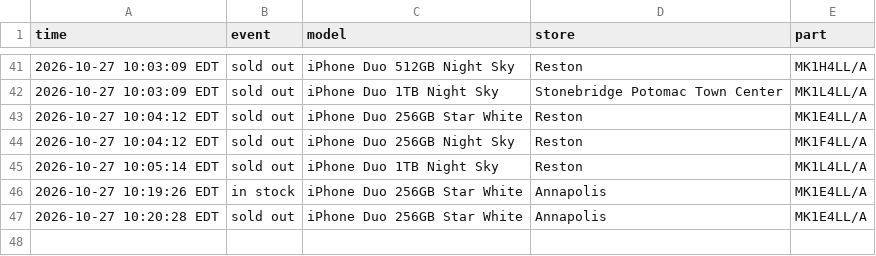
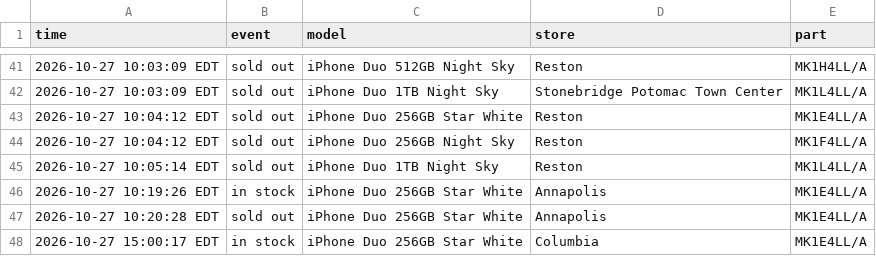
Before and after one commit to abkicks516/iphone-duo-monitor, a CSV file: stock-history-dc-nova.csv, drawn as a sheet; only a part is shown, gaps mark what is left out.

Commit message:
Stock history: 1 in, 0 out

```diff
--- a/stock-history-dc-nova.csv
+++ b/stock-history-dc-nova.csv
@@ -47 +47,2 @@ time,event,model,store,part
 2026-10-27 10:20:28 EDT,sold out,iPhone Duo 256GB Star White,Annapolis,MK1E4LL/A
+2026-10-27 15:00:17 EDT,in stock,iPhone Duo 256GB Star White,Columbia,MK1E4LL/A
```
